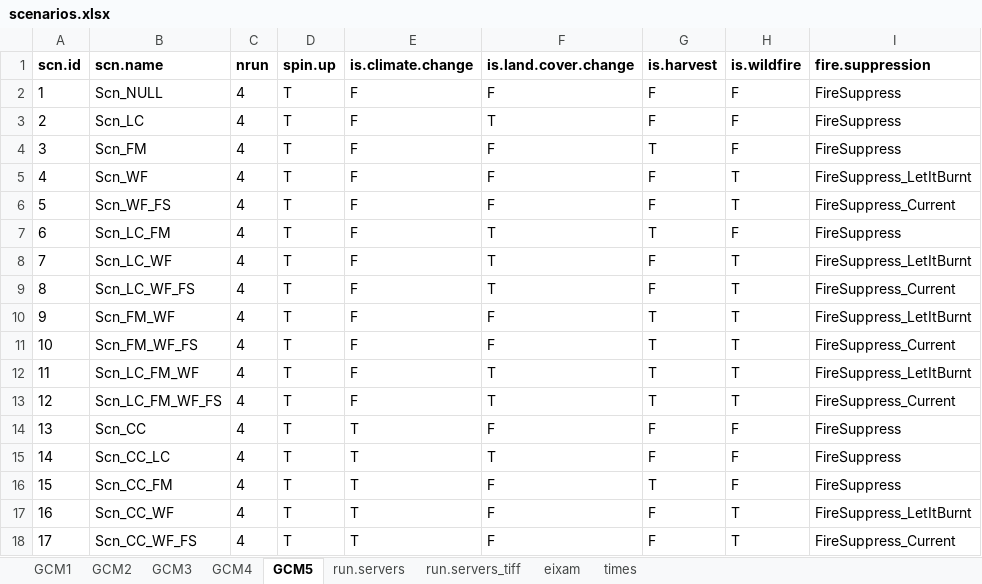
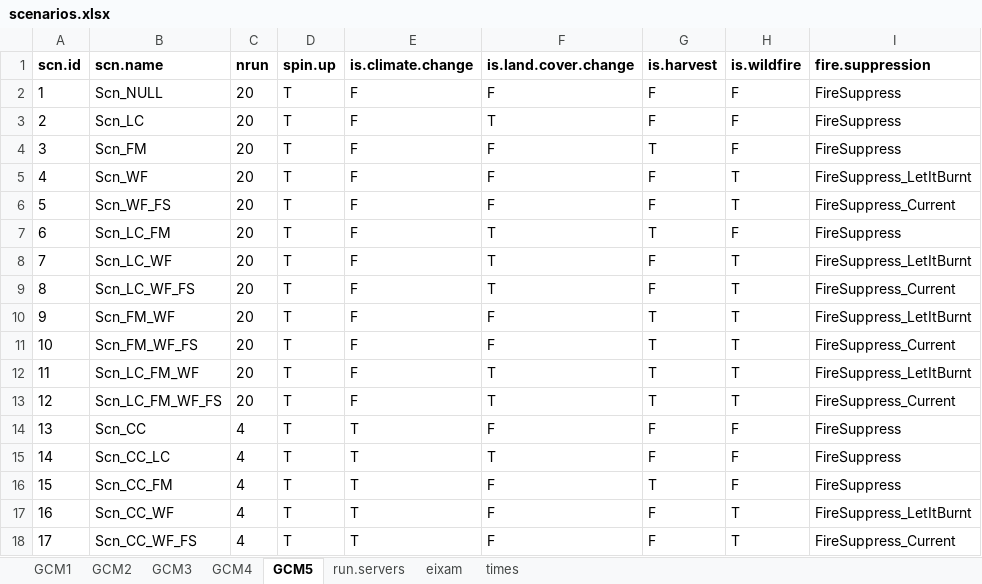
Before and after one commit to nuaquilue/MEDFIRE, an Excel workbook: scenarios.xlsx, sheet GCM5, drawn as a sheet; only a part is shown; values as stored, in another font and other column widths than the file's, no borders; the diff names each change by its address in the sheet, - before the commit and + after, or states it on an @@ line.

```diff
--- a/scenarios.xlsx (sheet GCM5)
+++ b/scenarios.xlsx (sheet GCM5)
-sheet tab: run.servers_tiff
-C2:C13 (nrun): 4
+C2:C13 (nrun): 20
```
Also changed, not shown: sheet run.servers.
